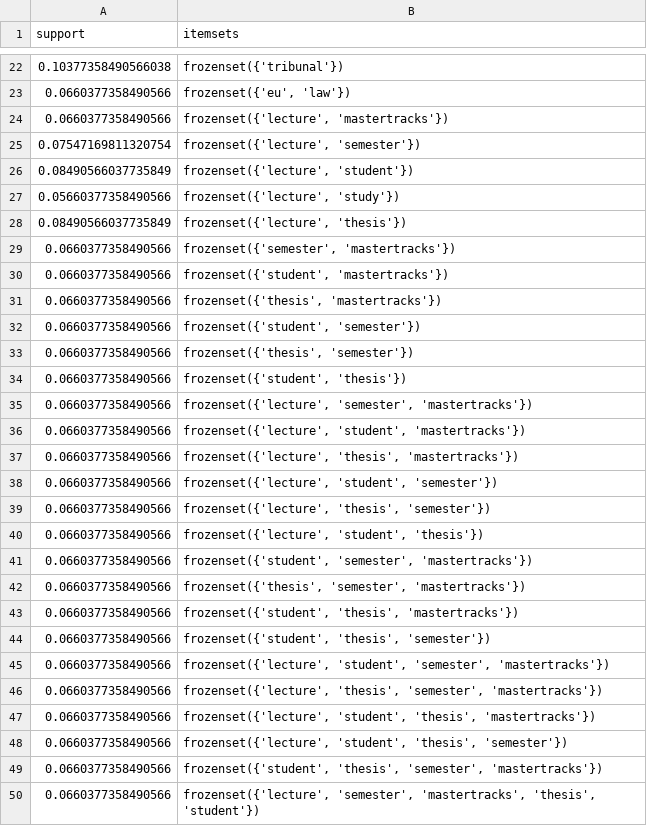
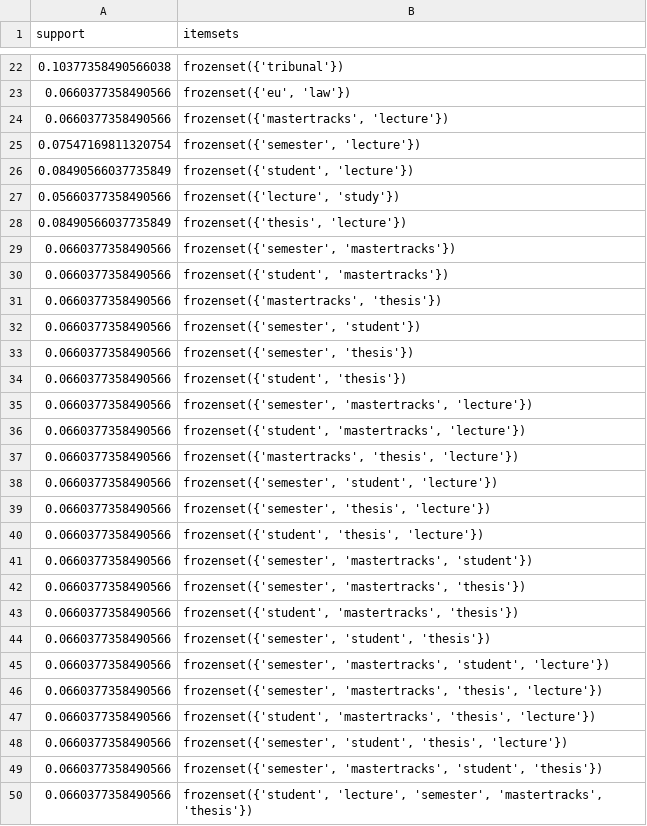
Before and after one commit to Af4rinz/dm-uva-courses, a CSV file: data/freqs_Amsterdam-Graduate-Law-School.csv, drawn as a sheet; only a part is shown, gaps mark what is left out.

```diff
--- a/data/freqs_Amsterdam-Graduate-Law-School.csv
+++ b/data/freqs_Amsterdam-Graduate-Law-School.csv
@@ -23,28 +23,28 @@ support,itemsets
 0.0660377358490566,"frozenset({'eu', 'law'})"
-0.0660377358490566,"frozenset({'lecture', 'mastertracks'})"
-0.07547169811320754,"frozenset({'lecture', 'semester'})"
-0.08490566037735849,"frozenset({'lecture', 'student'})"
+0.0660377358490566,"frozenset({'mastertracks', 'lecture'})"
+0.07547169811320754,"frozenset({'semester', 'lecture'})"
+0.08490566037735849,"frozenset({'student', 'lecture'})"
 0.05660377358490566,"frozenset({'lecture', 'study'})"
-0.08490566037735849,"frozenset({'lecture', 'thesis'})"
+0.08490566037735849,"frozenset({'thesis', 'lecture'})"
 0.0660377358490566,"frozenset({'semester', 'mastertracks'})"
 0.0660377358490566,"frozenset({'student', 'mastertracks'})"
-0.0660377358490566,"frozenset({'thesis', 'mastertracks'})"
-0.0660377358490566,"frozenset({'student', 'semester'})"
-0.0660377358490566,"frozenset({'thesis', 'semester'})"
+0.0660377358490566,"frozenset({'mastertracks', 'thesis'})"
+0.0660377358490566,"frozenset({'semester', 'student'})"
+0.0660377358490566,"frozenset({'semester', 'thesis'})"
 0.0660377358490566,"frozenset({'student', 'thesis'})"
-0.0660377358490566,"frozenset({'lecture', 'semester', 'mastertracks'})"
-0.0660377358490566,"frozenset({'lecture', 'student', 'mastertracks'})"
-0.0660377358490566,"frozenset({'lecture', 'thesis', 'mastertracks'})"
-0.0660377358490566,"frozenset({'lecture', 'student', 'semester'})"
-0.0660377358490566,"frozenset({'lecture', 'thesis', 'semester'})"
-0.0660377358490566,"frozenset({'lecture', 'student', 'thesis'})"
-0.0660377358490566,"frozenset({'student', 'semester', 'mastertracks'})"
-0.0660377358490566,"frozenset({'thesis', 'semester', 'mastertracks'})"
-0.0660377358490566,"frozenset({'student', 'thesis', 'mastertracks'})"
-0.0660377358490566,"frozenset({'student', 'thesis', 'semester'})"
-0.0660377358490566,"frozenset({'lecture', 'student', 'semester', 'mastertracks'})"
-0.0660377358490566,"frozenset({'lecture', 'thesis', 'semester', 'mastertracks'})"
-0.0660377358490566,"frozenset({'lecture', 'student', 'thesis', 'mastertracks'})"
-0.0660377358490566,"frozenset({'lecture', 'student', 'thesis', 'semester'})"
-0.0660377358490566,"frozenset({'student', 'thesis', 'semester', 'mastertracks'})"
-0.0660377358490566,"frozenset({'lecture', 'semester', 'mastertracks', 'thesis', 'student'})"
+0.0660377358490566,"frozenset({'semester', 'mastertracks', 'lecture'})"
+0.0660377358490566,"frozenset({'student', 'mastertracks', 'lecture'})"
+0.0660377358490566,"frozenset({'mastertracks', 'thesis', 'lecture'})"
+0.0660377358490566,"frozenset({'semester', 'student', 'lecture'})"
+0.0660377358490566,"frozenset({'semester', 'thesis', 'lecture'})"
+0.0660377358490566,"frozenset({'student', 'thesis', 'lecture'})"
+0.0660377358490566,"frozenset({'semester', 'mastertracks', 'student'})"
+0.0660377358490566,"frozenset({'semester', 'mastertracks', 'thesis'})"
+0.0660377358490566,"frozenset({'student', 'mastertracks', 'thesis'})"
+0.0660377358490566,"frozenset({'semester', 'student', 'thesis'})"
+0.0660377358490566,"frozenset({'semester', 'mastertracks', 'student', 'lecture'})"
+0.0660377358490566,"frozenset({'semester', 'mastertracks', 'thesis', 'lecture'})"
+0.0660377358490566,"frozenset({'student', 'mastertracks', 'thesis', 'lecture'})"
+0.0660377358490566,"frozenset({'semester', 'student', 'thesis', 'lecture'})"
+0.0660377358490566,"frozenset({'semester', 'mastertracks', 'student', 'thesis'})"
+0.0660377358490566,"frozenset({'student', 'lecture', 'semester', 'mastertracks', 'thesis'})"
```
Also changed, not shown: data/freqs_Amsterdam-College-of-Law.csv, data/freqs_College-of-Child-Development-and-Education.csv, 39 other files.
